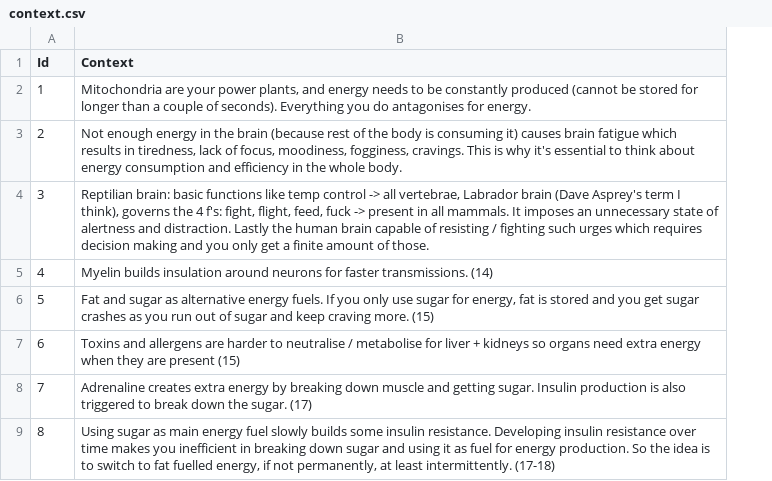
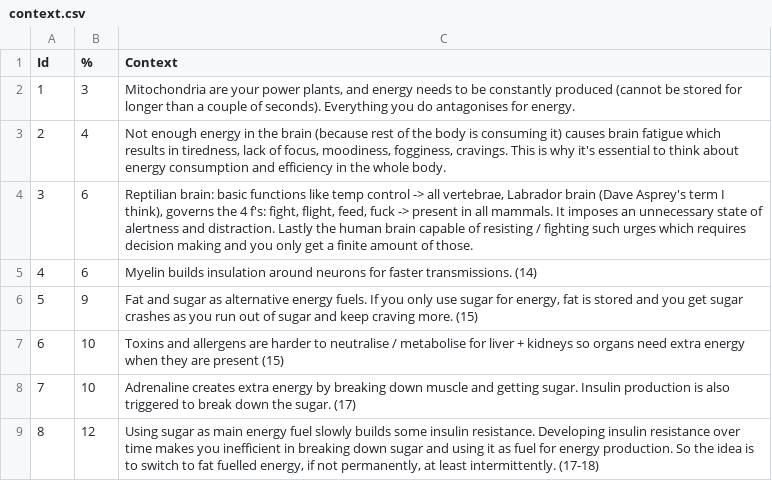
Before and after one commit to HectorHS/NavigateObscurity, a CSV file: nodes/static/nodes/csv/context.csv, drawn as a sheet; only a part is shown; the diff names each change by its address in the sheet, - before the commit and + after, or states it on an @@ line.

```diff
--- a/nodes/static/nodes/csv/context.csv
+++ b/nodes/static/nodes/csv/context.csv
+column B (%), rows 2-9: 3 | 4 | 6 | 6 | 9 | 10 | 10 | 12
```
Also changed, not shown: static/nodes/csv/context.csv, 24 other files.
